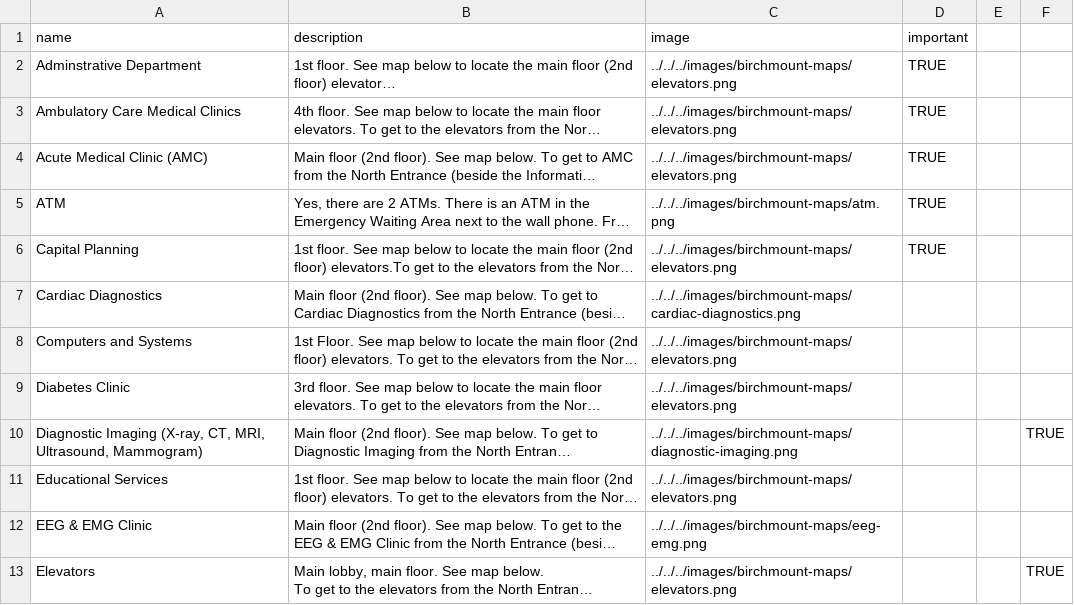
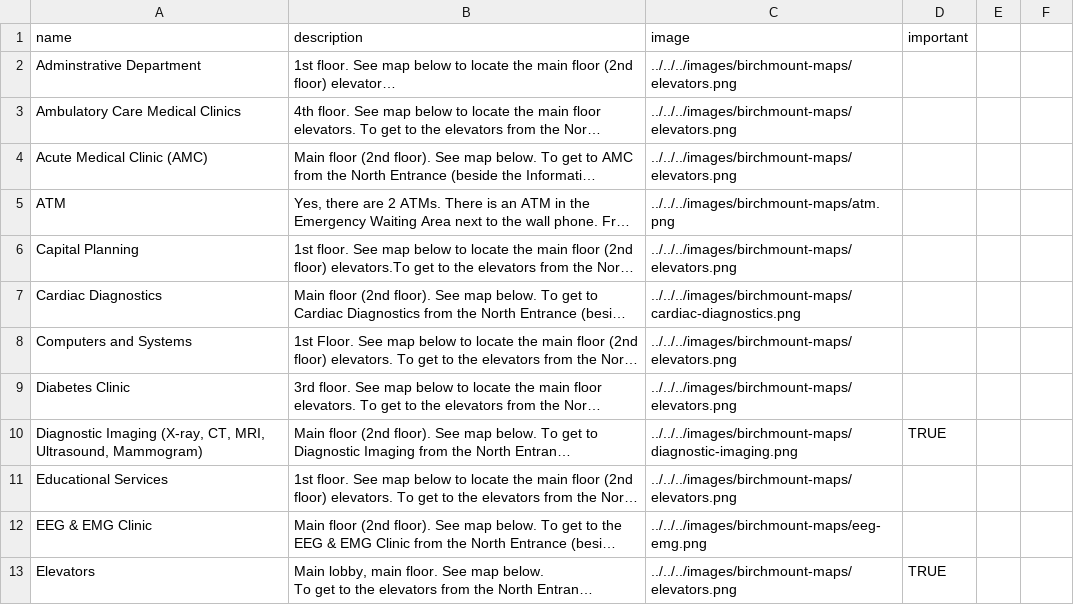
Before and after one commit to kailinchu/wayfinder, a CSV file: client/public/data/birchmount_data.csv, drawn as a sheet; only a part is shown; long unchanged cells end in …; the diff covers the shown part only; the diff names each change by its address in the sheet, - before the commit and + after, or states it on an @@ line.

Commit message:
birchmount directory important fix

```diff
--- a/client/public/data/birchmount_data.csv
+++ b/client/public/data/birchmount_data.csv
-D2:D6 (important): TRUE
+D2:D6 (important): (empty)
-D10 (important): (empty)
+D10 (important): TRUE
-F10: TRUE
+F10: (empty)
-D13 (important): (empty)
+D13 (important): TRUE
-F13: TRUE
+F13: (empty)
```
Also changed, not shown: 20 edited cells elsewhere in this file.
